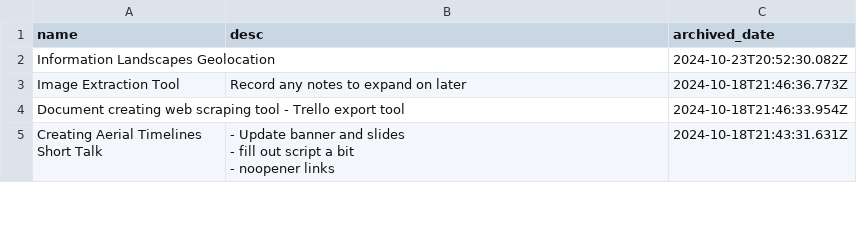
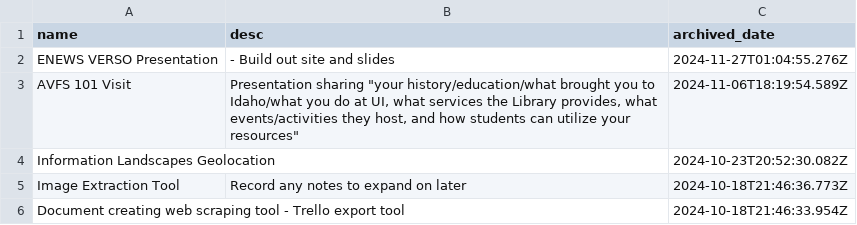
Before and after one commit to Scholarly-Projects/trello_export, a CSV file: trello_exports/Speaking Event_cards.csv, drawn as a sheet; only a part is shown; the shorter side is filled out with more unchanged rows; the diff names each change by its address in the sheet, - before the commit and + after, or states it on an @@ line.

```diff
--- a/trello_exports/Speaking Event_cards.csv
+++ b/trello_exports/Speaking Event_cards.csv
+row 2: ENEWS VERSO Presentation | - Build out site and slides | 2024-11-27T01:04:55.276Z
+row 3: AVFS 101 Visit | Presentation sharing "your history/education/what brought you to Idaho/what you do at UI, what services the Library provides, what events/activities they host, and how students can utilize your resources" | 2024-11-06T18:19:54.589Z
```
Also changed, not shown: trello_exports/CALS Liaison_cards.csv, trello_exports/Creating and Maintaining Digital_cards.csv, 12 other files.
